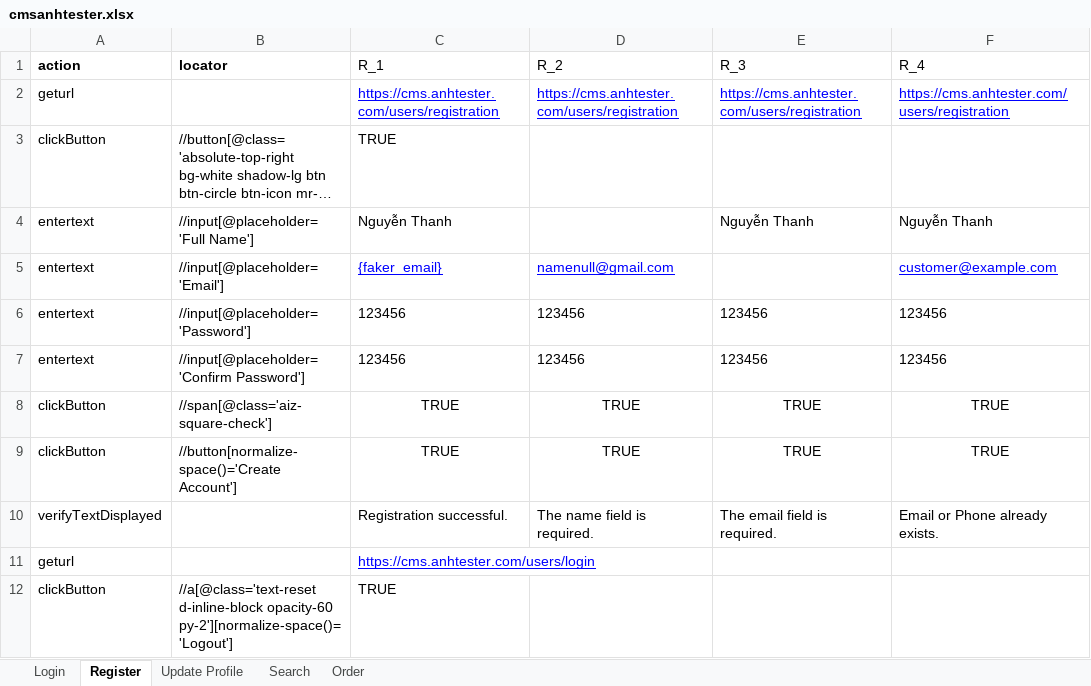
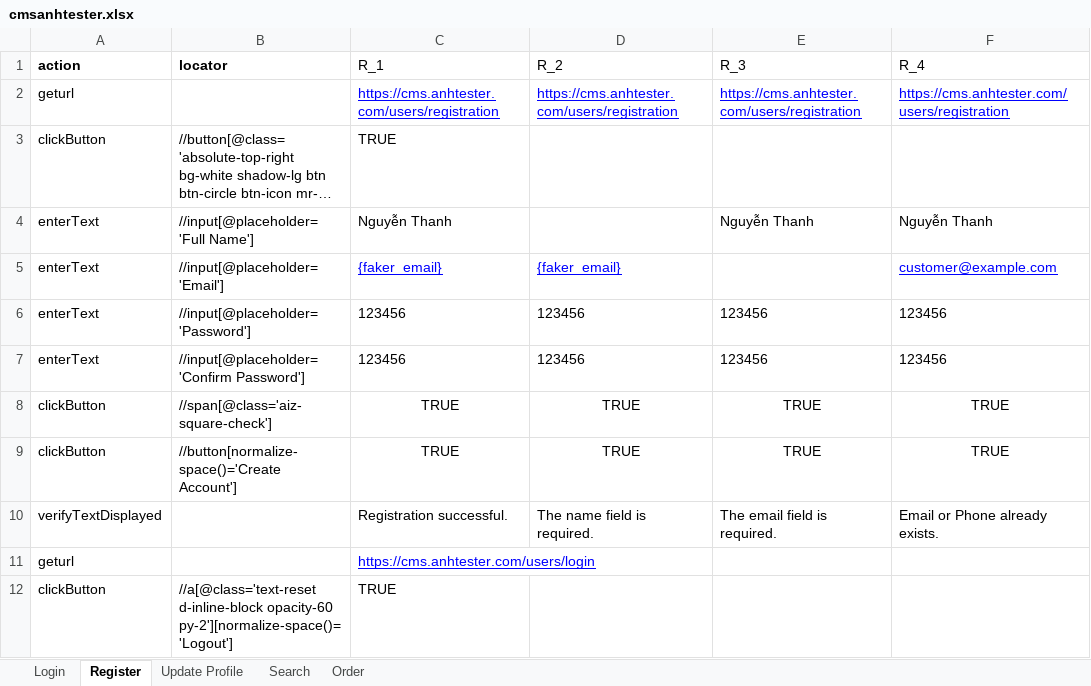
Before and after one commit to tahuuducknowleadge/robot-ai-devops-framework, an Excel workbook: data/cmsanhtester.xlsx, sheet Register, drawn as a sheet; only a part is shown; long unchanged cells end in …; values as stored, in another font and other column widths than the file's, no borders; the diff names each change by its address in the sheet, - before the commit and + after, or states it on an @@ line.

Commit message:
update

```diff
--- a/data/cmsanhtester.xlsx (sheet Register)
+++ b/data/cmsanhtester.xlsx (sheet Register)
-A4:A7 (action): entertext
+A4:A7 (action): enterText
-D5 (R_2): namenull@gmail.com
+D5 (R_2): {faker_email}
```
